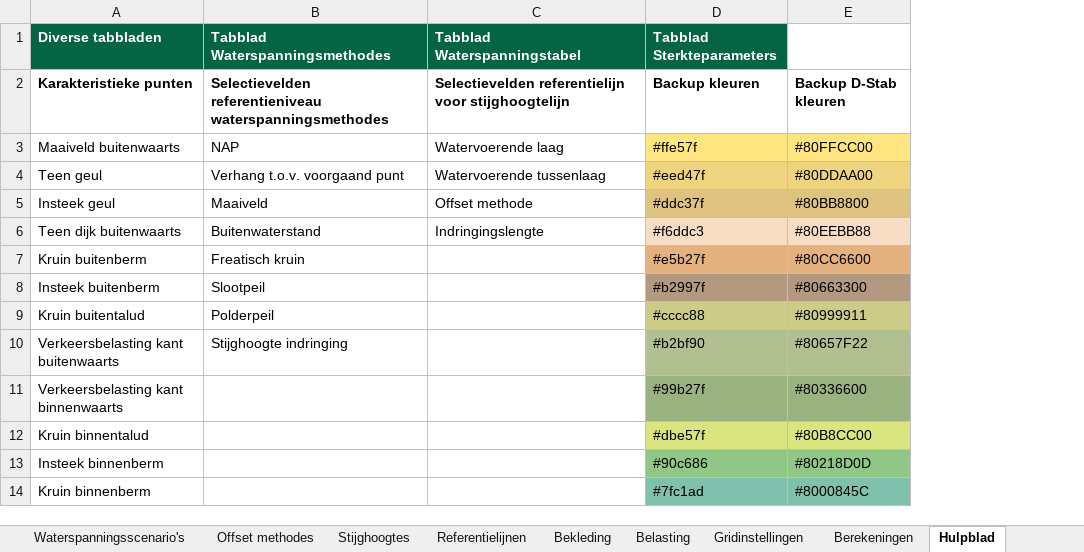
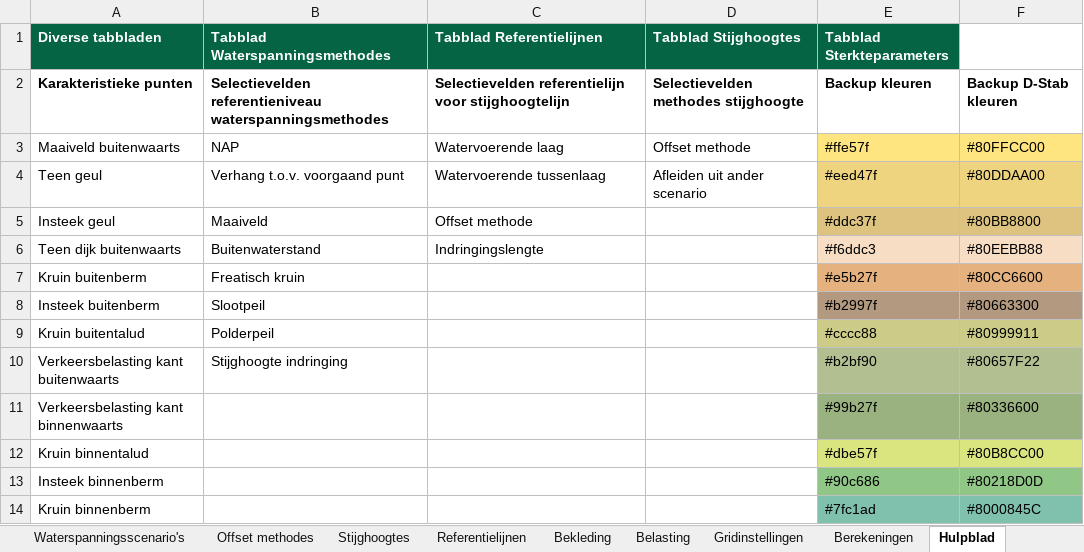
Before and after one commit to scheldestromen/BOLuS, an Excel workbook: excel_tool/Invoer BOLuS.xlsx, sheet Hulpblad, drawn as a sheet; only a part is shown; values as stored, in another font and other column widths than the file's, no borders; 1 other sheet too large or unreadable and not compared; the diff names each change by its address in the sheet, - before the commit and + after, or states it on an @@ line.

Commit message:
chore: stijghoogte o.b.v. interpolatie uit ander scenario - rekenfout in interpolatie door volgorde l-coordinaat

```diff
--- a/excel_tool/Invoer BOLuS.xlsx (sheet Hulpblad)
+++ b/excel_tool/Invoer BOLuS.xlsx (sheet Hulpblad)
+column D (Tabblad Stijghoogtes), rows 2-4: Selectievelden methodes stijghoogte | Offset methode | Afleiden uit ander scenario
-C1: Tabblad Waterspanningstabel
+C1: Tabblad Referentielijnen
```
Also changed, not shown: sheet Berekeningen, sheet Bodemopbouw, sheet Stijghoogtes, sheet Gridinstellingen, sheet Bekleding, sheet Bodemprofielen, 1 more sheet, 6 other files.
